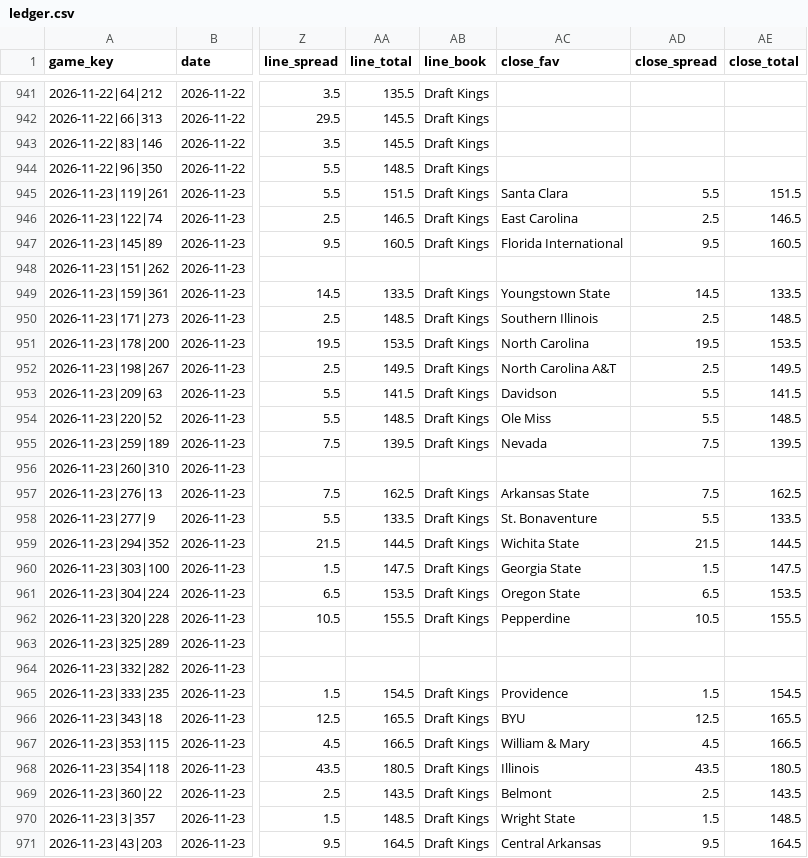
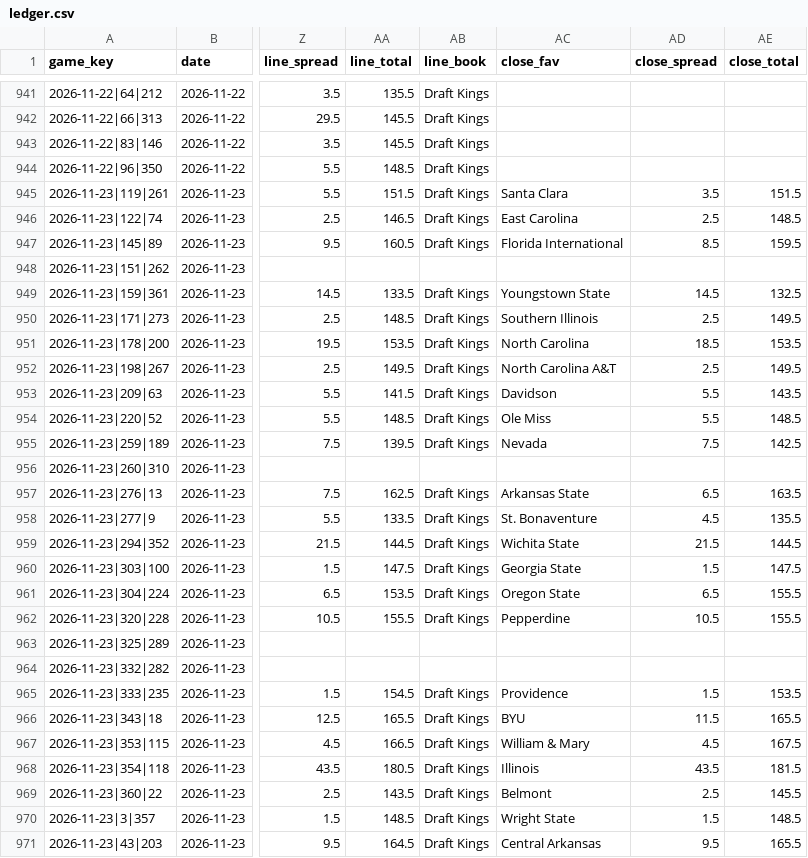
Before and after one commit to golfer1989/Bball-Draft, a CSV file: data/ledger.csv, drawn as a sheet; only a part is shown, gaps mark what is left out; the diff covers the shown part only; the diff names each change by its address in the sheet, - before the commit and + after, or states it on an @@ line.

```diff
--- a/data/ledger.csv
+++ b/data/ledger.csv
-AD945 (close_spread): 5.5
+AD945 (close_spread): 3.5
-AE946 (close_total): 146.5
+AE946 (close_total): 148.5
-AD947 (close_spread): 9.5
+AD947 (close_spread): 8.5
-AE947 (close_total): 160.5
+AE947 (close_total): 159.5
-AE949 (close_total): 133.5
+AE949 (close_total): 132.5
-AE950 (close_total): 148.5
+AE950 (close_total): 149.5
-AD951 (close_spread): 19.5
+AD951 (close_spread): 18.5
-AE953 (close_total): 141.5
+AE953 (close_total): 143.5
-AE955 (close_total): 139.5
+AE955 (close_total): 142.5
-AD957 (close_spread): 7.5
+AD957 (close_spread): 6.5
-AE957 (close_total): 162.5
+AE957 (close_total): 163.5
-AD958 (close_spread): 5.5
+AD958 (close_spread): 4.5
-AE958 (close_total): 133.5
+AE958 (close_total): 135.5
-AE961 (close_total): 153.5
+AE961 (close_total): 155.5
-AE965 (close_total): 154.5
+AE965 (close_total): 153.5
-AD966 (close_spread): 12.5
+AD966 (close_spread): 11.5
-AE967 (close_total): 166.5
+AE967 (close_total): 167.5
-AE968 (close_total): 180.5
+AE968 (close_total): 181.5
-AE969 (close_total): 143.5
+AE969 (close_total): 145.5
-AE971 (close_total): 164.5
+AE971 (close_total): 165.5
```
Also changed, not shown: 6 edited cells elsewhere in this file, 35 other files.
